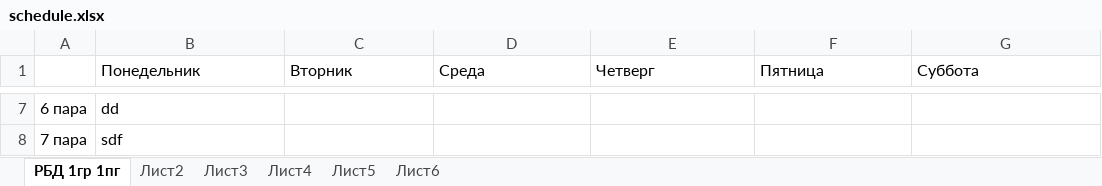
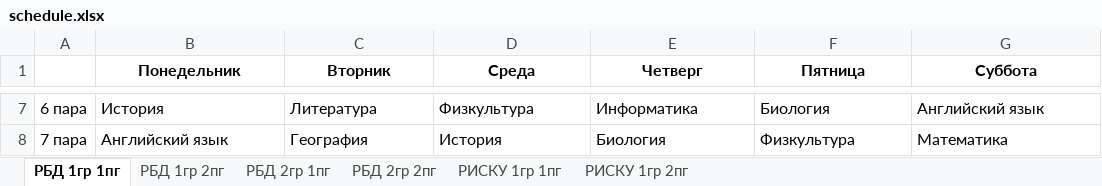
Before and after one commit to mttUi/RBFY, an Excel workbook: schedule.xlsx, sheet РБД 1гр 1пг, drawn as a sheet; only a part is shown, gaps mark what is left out; values as stored, in another font and other column widths than the file's, no borders; the diff covers the shown part only; the diff names each change by its address in the sheet, - before the commit and + after, or states it on an @@ line.

```diff
--- a/schedule.xlsx (sheet РБД 1гр 1пг)
+++ b/schedule.xlsx (sheet РБД 1гр 1пг)
-sheet tab: Лист2
+sheet tab: РБД 1гр 2пг
-sheet tab: Лист3
+sheet tab: РБД 2гр 1пг
-sheet tab: Лист4
+sheet tab: РБД 2гр 2пг
-sheet tab: Лист5
+sheet tab: РИСКУ 1гр 1пг
-sheet tab: Лист6
+sheet tab: РИСКУ 1гр 2пг
@@ B1:G1 bold: off → on, alignment: left → center @@
-B7 (Понедельник): dd
+B7 (Понедельник): История
-C7 (Вторник): (empty)
+C7 (Вторник): Литература
-D7 (Среда): (empty)
+D7 (Среда): Физкультура
-E7 (Четверг): (empty)
+E7 (Четверг): Информатика
-F7 (Пятница): (empty)
+F7 (Пятница): Биология
-G7 (Суббота): (empty)
+G7 (Суббота): Английский язык
-B8 (Понедельник): sdf
+B8 (Понедельник): Английский язык
-C8 (Вторник): (empty)
+C8 (Вторник): География
-D8 (Среда): (empty)
+D8 (Среда): История
-E8 (Четверг): (empty)
+E8 (Четверг): Биология
-F8 (Пятница): (empty)
+F8 (Пятница): Физкультура
-G8 (Суббота): (empty)
+G8 (Суббота): Математика
```
Also changed, not shown: 30 edited cells elsewhere in this sheet, sheet РБД 2гр 1пг, sheet РИСКУ 1гр 1пг, sheet РБД 1гр 2пг, sheet РБД 2гр 2пг, sheet РИСКУ 1гр 2пг, 1 other file.
